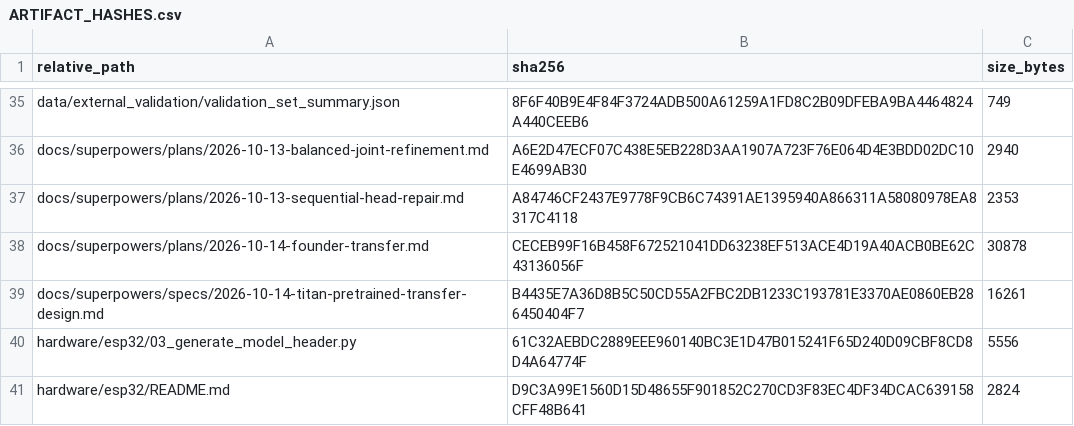
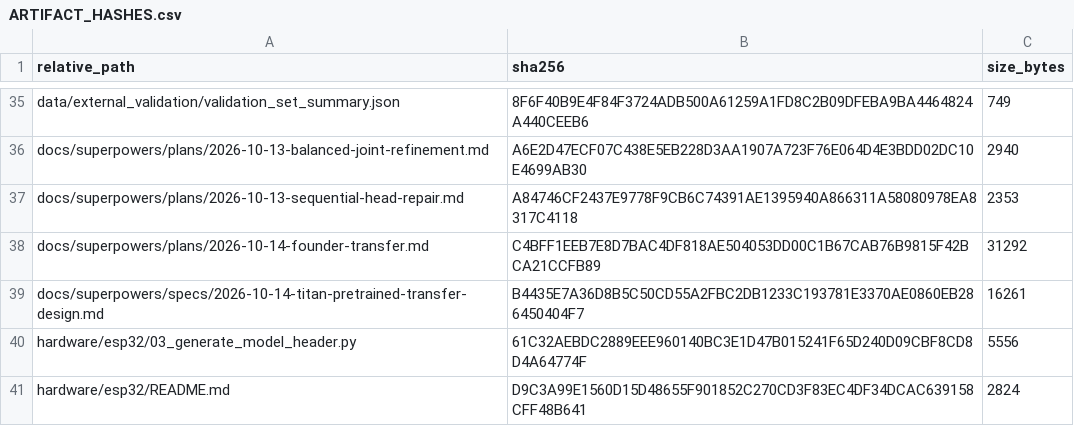
Before and after one commit to Mateo197802/TITAN-V4-Edge-AI-ECG-Classification-on-ESP32-S3, a CSV file: outputs/gold_master_external_validation/artifact_hashes/ARTIFACT_HASHES.csv, drawn as a sheet; only a part is shown, gaps mark what is left out; the diff covers the shown part only.

```diff
--- a/outputs/gold_master_external_validation/artifact_hashes/ARTIFACT_HASHES.csv
+++ b/outputs/gold_master_external_validation/artifact_hashes/ARTIFACT_HASHES.csv
@@ -37,3 +37,3 @@
 "docs/superpowers/plans/2026-10-13-sequential-head-repair.md","A84746CF2437E9778F9CB6C74391AE1395940A866311A58080978EA8317C4118","2353"
-"docs/superpowers/plans/2026-10-14-founder-transfer.md","CECEB99F16B458F672521041DD63238EF513ACE4D19A40ACB0BE62C43136056F","30878"
+"docs/superpowers/plans/2026-10-14-founder-transfer.md","C4BFF1EEB7E8D7BAC4DF818AE504053DD00C1B67CAB76B9815F42BCA21CCFB89","31292"
 "docs/superpowers/specs/2026-10-14-titan-pretrained-transfer-design.md","B4435E7A36D8B5C50CD55A2FBC2DB1233C193781E3370AE0860EB286450404F7","16261"
```
Also changed, not shown: 8 added rows elsewhere in this file, 9 other files.
